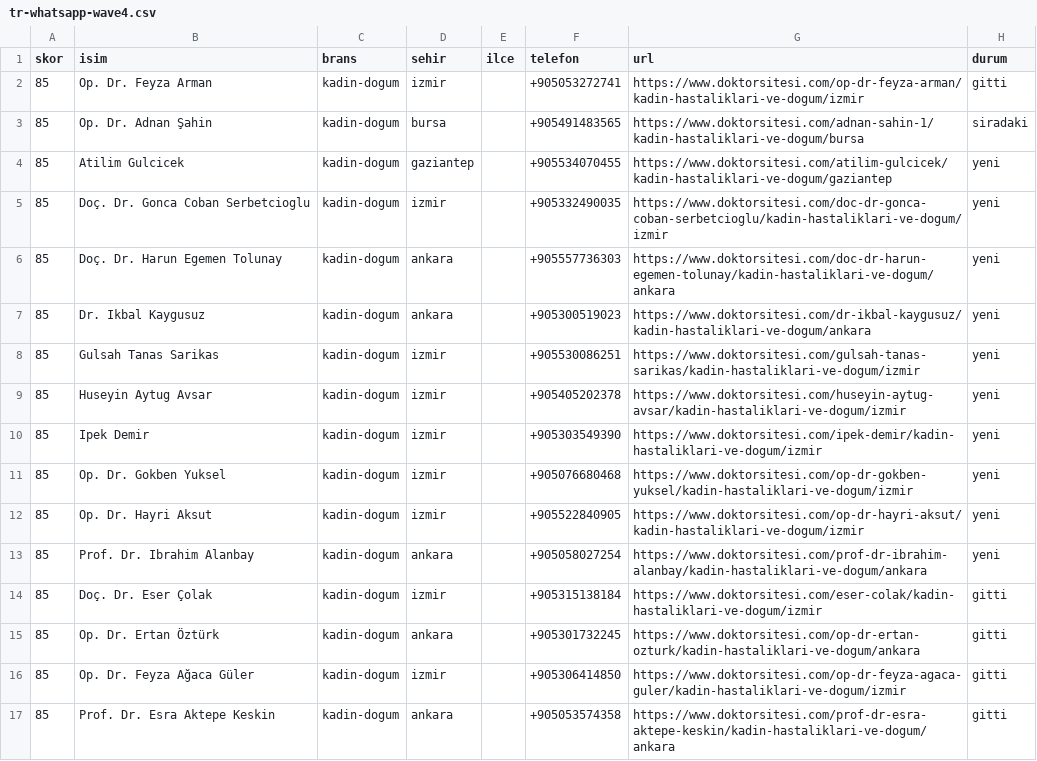
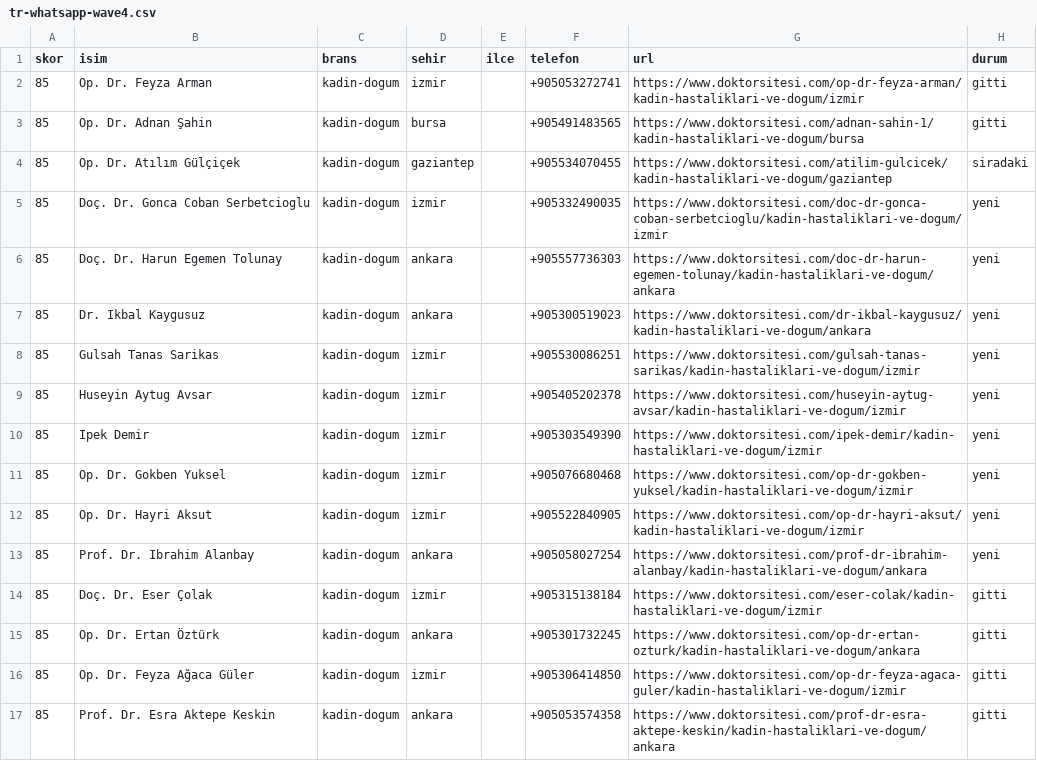
Before and after one commit to dreamturkiye/notya-ai, a CSV file: docs/growth/tr-whatsapp-wave4.csv, drawn as a sheet.

```diff
--- a/docs/growth/tr-whatsapp-wave4.csv
+++ b/docs/growth/tr-whatsapp-wave4.csv
@@ -2,4 +2,4 @@ skor,isim,brans,sehir,ilce,telefon,url,durum
 85,Op. Dr. Feyza Arman,kadin-dogum,izmir,,+905053272741,https://www.doktorsitesi.com/op-dr-feyza-arman/kadin-hastaliklari-ve-dogum/izmir,gitti
-85,Op. Dr. Adnan Şahin,kadin-dogum,bursa,,+905491483565,https://www.doktorsitesi.com/adnan-sahin-1/kadin-hastaliklari-ve-dogum/bursa,siradaki
-85,Atilim Gulcicek,kadin-dogum,gaziantep,,+905534070455,https://www.doktorsitesi.com/atilim-gulcicek/kadin-hastaliklari-ve-dogum/gaziantep,yeni
+85,Op. Dr. Adnan Şahin,kadin-dogum,bursa,,+905491483565,https://www.doktorsitesi.com/adnan-sahin-1/kadin-hastaliklari-ve-dogum/bursa,gitti
+85,Op. Dr. Atılım Gülçiçek,kadin-dogum,gaziantep,,+905534070455,https://www.doktorsitesi.com/atilim-gulcicek/kadin-hastaliklari-ve-dogum/gaziantep,siradaki
 85,Doç. Dr. Gonca Coban Serbetcioglu,kadin-dogum,izmir,,+905332490035,https://www.doktorsitesi.com/doc-dr-gonca-coban-serbetcioglu/kadin-hastaliklari-ve-dogum/izmir,yeni
```
Also changed, not shown: docs/growth/tr-outreach-ledger.csv, 2 other files.
